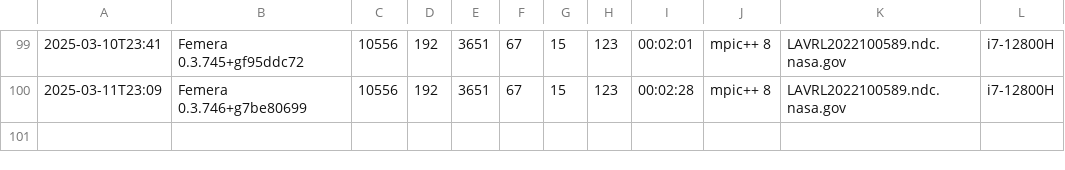
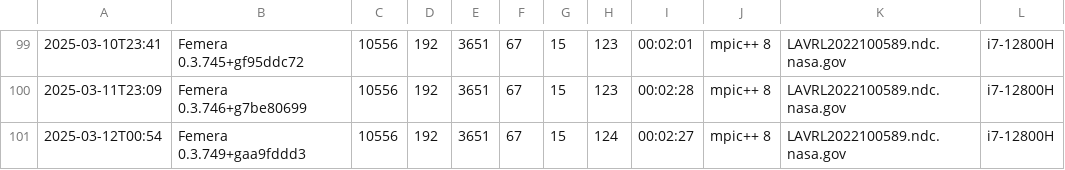
Before and after one commit to waggyz/femera-mini-app, a CSV file: data/src/femera-i7-12800H-build-stats.csv, drawn as a sheet; only a part is shown, gaps mark what is left out.

```diff
--- a/data/src/femera-i7-12800H-build-stats.csv
+++ b/data/src/femera-i7-12800H-build-stats.csv
@@ -100 +100,2 @@
 2025-03-11T23:09,"Femera 0.3.746+g7be80699",10556,192,3651,67,15,123,00:02:28,"mpic++ 8","LAVRL2022100589.ndc.nasa.gov","i7-12800H"
+2025-03-12T00:54,"Femera 0.3.749+gaa9fddd3",10556,192,3651,67,15,124,00:02:27,"mpic++ 8","LAVRL2022100589.ndc.nasa.gov","i7-12800H"
```
Also changed, not shown: 4 other files.
